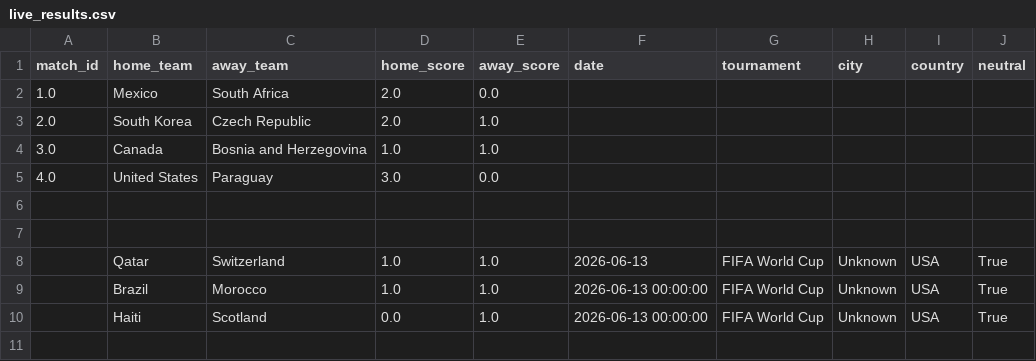
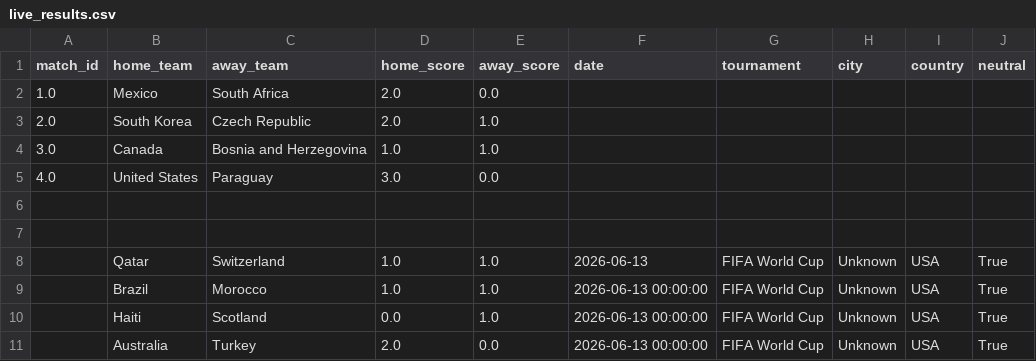
Before and after one commit to ingyeffersonhh-dev/WorldCup2026-Predictor, a CSV file: data/raw/live_results.csv, drawn as a sheet; the diff names each change by its address in the sheet, - before the commit and + after, or states it on an @@ line.

Commit message:
Agregar resultado: Australia vs Turkey 2-0

```diff
--- a/data/raw/live_results.csv
+++ b/data/raw/live_results.csv
+row 11:  | Australia | Turkey | 2.0 | 0.0 | 2026-06-13 00:00:00 | FIFA World Cup | Unknown | USA | True
```
